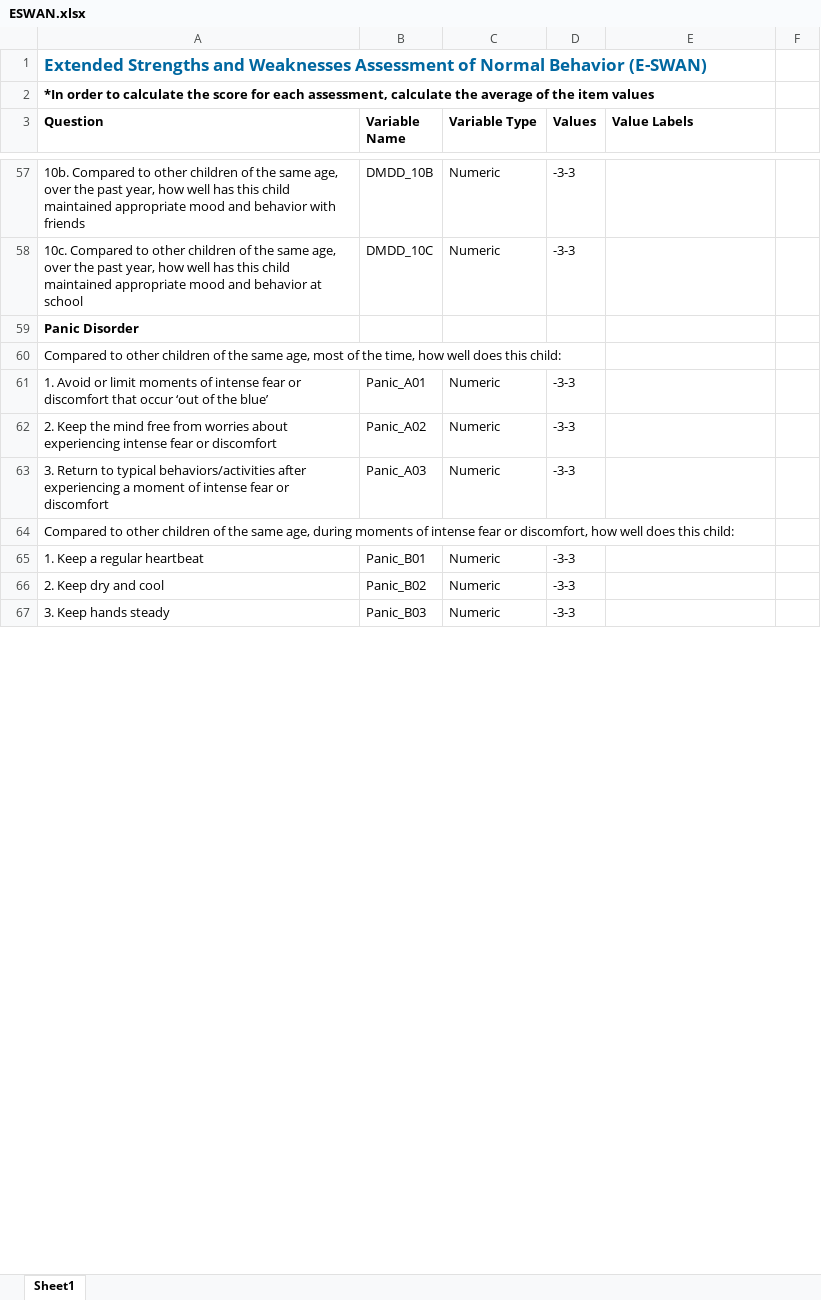
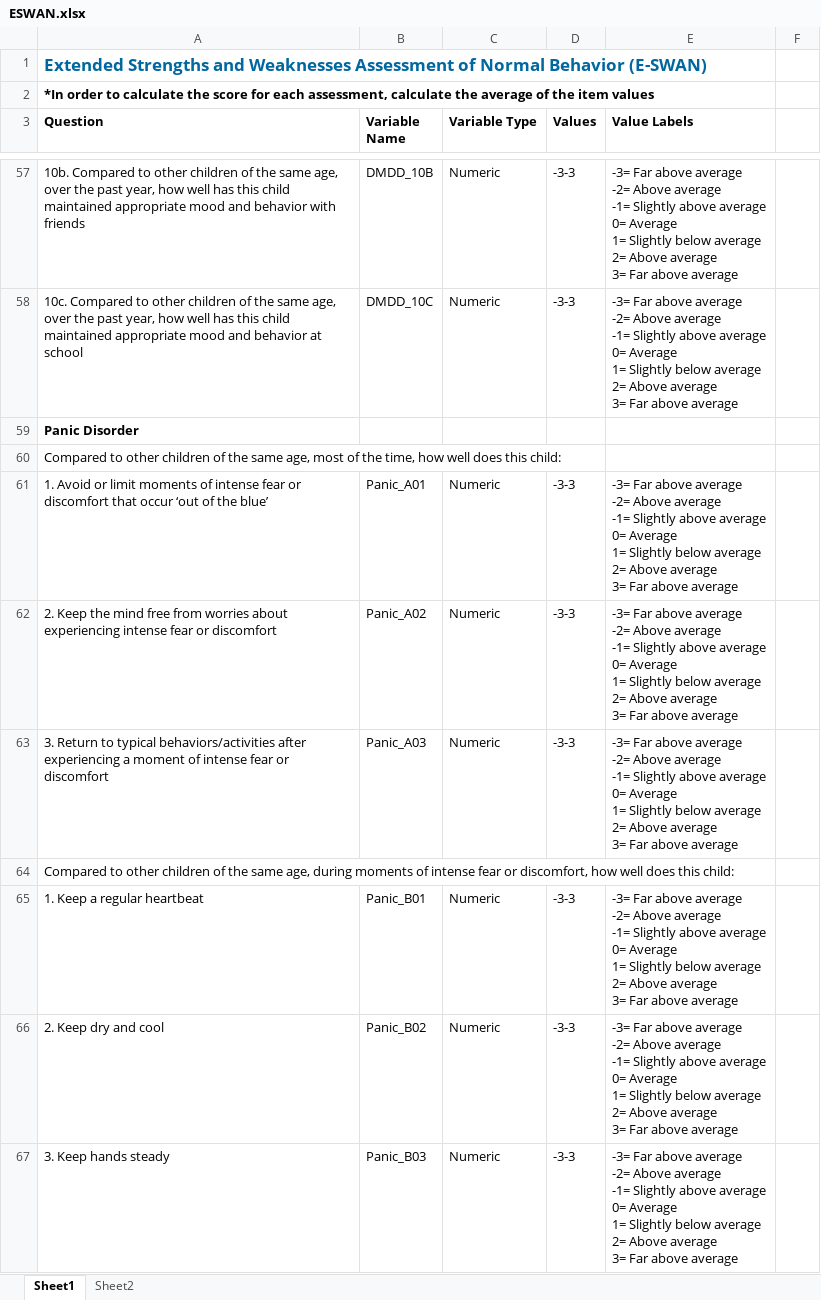
Before and after one commit to charlie42/diagnosis-predictor, an Excel workbook: references/Release9_DataDic/ESWAN.xlsx, sheet Sheet1, drawn as a sheet; only a part is shown, gaps mark what is left out; values as stored, in another font and other column widths than the file's, no borders; ↵ is a line break in a cell; the diff covers the shown part only; the diff names each change by its address in the sheet, - before the commit and + after, or states it on an @@ line.

```diff
--- a/references/Release9_DataDic/ESWAN.xlsx (sheet Sheet1)
+++ b/references/Release9_DataDic/ESWAN.xlsx (sheet Sheet1)
+sheet tab: Sheet2
-E57:E58 (Value Labels): (empty)
+E57:E58 (Value Labels): -3= Far above average ↵ -2= Above average ↵ -1= Slightly above average ↵ 0= Average ↵ 1= Slightly below average ↵ 2= Above average ↵ 3= Far above average
-E61:E63 (Value Labels): (empty)
+E61:E63 (Value Labels): -3= Far above average ↵ -2= Above average ↵ -1= Slightly above average ↵ 0= Average ↵ 1= Slightly below average ↵ 2= Above average ↵ 3= Far above average
-E65:E67 (Value Labels): (empty)
+E65:E67 (Value Labels): -3= Far above average ↵ -2= Above average ↵ -1= Slightly above average ↵ 0= Average ↵ 1= Slightly below average ↵ 2= Above average ↵ 3= Far above average
```
Also changed, not shown: 58 edited cells elsewhere in this sheet, references/Release9_DataDic/SWAN.xlsx.
